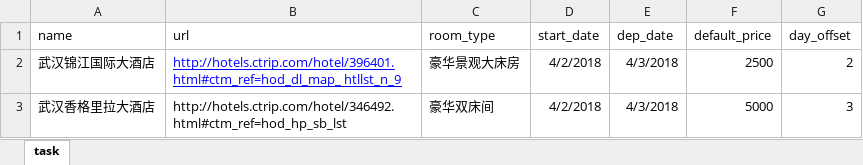
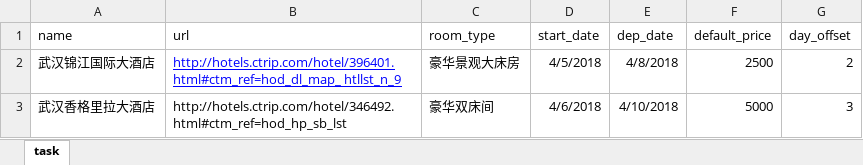
Before and after one commit to cloudersjun/tutorial, an Excel workbook: tasks.xlsx, sheet task, drawn as a sheet; values as stored, in another font and other column widths than the file's, no borders; conditional formats not drawn; the diff names each change by its address in the sheet, - before the commit and + after, or states it on an @@ line.

```diff
--- a/tasks.xlsx (sheet task)
+++ b/tasks.xlsx (sheet task)
-D2 (start_date): 4/2/2018
+D2 (start_date): 4/5/2018
-E2 (dep_date): 4/3/2018
+E2 (dep_date): 4/8/2018
-D3 (start_date): 4/2/2018
+D3 (start_date): 4/6/2018
-E3 (dep_date): 4/3/2018
+E3 (dep_date): 4/10/2018
```
Also changed, not shown: 7 other files.
